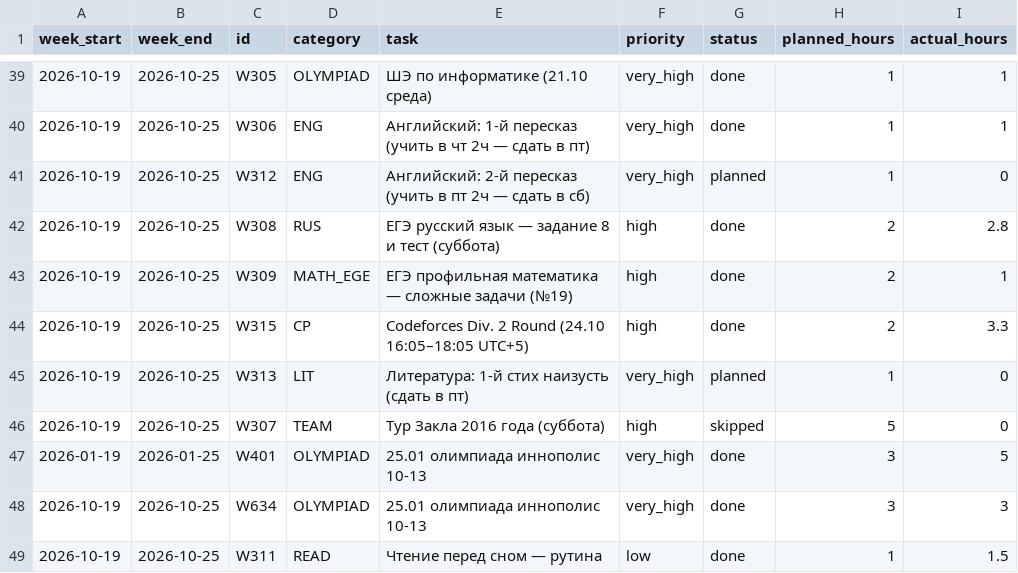
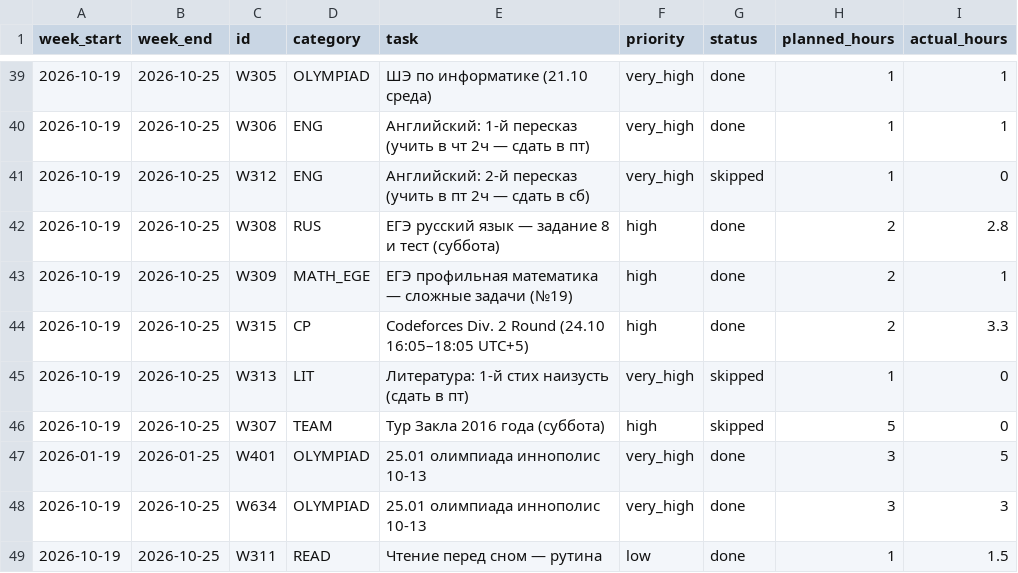
Before and after one commit to ponponin/dashboard, a CSV file: data/weekly_plans.csv, drawn as a sheet; only a part is shown, gaps mark what is left out.

Commit message:
Auto-commit changes from dashboard (00:34:32): data/weekly_plans.csv

```diff
--- a/data/weekly_plans.csv
+++ b/data/weekly_plans.csv
@@ -40,3 +40,3 @@ week_start,week_end,id,category,task,priority,status,planned_hours,actual_hours
 2026-10-19,2026-10-25,W306,ENG,Английский: 1-й пересказ (учить в чт 2ч — сдать в пт),very_high,done,1,1
-2026-10-19,2026-10-25,W312,ENG,Английский: 2-й пересказ (учить в пт 2ч — сдать в сб),very_high,planned,1,0
+2026-10-19,2026-10-25,W312,ENG,Английский: 2-й пересказ (учить в пт 2ч — сдать в сб),very_high,skipped,1,0
 2026-10-19,2026-10-25,W308,RUS,ЕГЭ русский язык — задание 8 и тест (суббота),high,done,2,2.8
@@ -44,3 +44,3 @@ week_start,week_end,id,category,task,priority,status,planned_hours,actual_hours
 2026-10-19,2026-10-25,W315,CP,Codeforces Div. 2 Round (24.10 16:05–18:05 UTC+5),high,done,2,3.3
-2026-10-19,2026-10-25,W313,LIT,Литература: 1-й стих наизусть (сдать в пт),very_high,planned,1,0
+2026-10-19,2026-10-25,W313,LIT,Литература: 1-й стих наизусть (сдать в пт),very_high,skipped,1,0
 2026-10-19,2026-10-25,W307,TEAM,Тур Закла 2016 года (суббота),high,skipped,5,0
```
